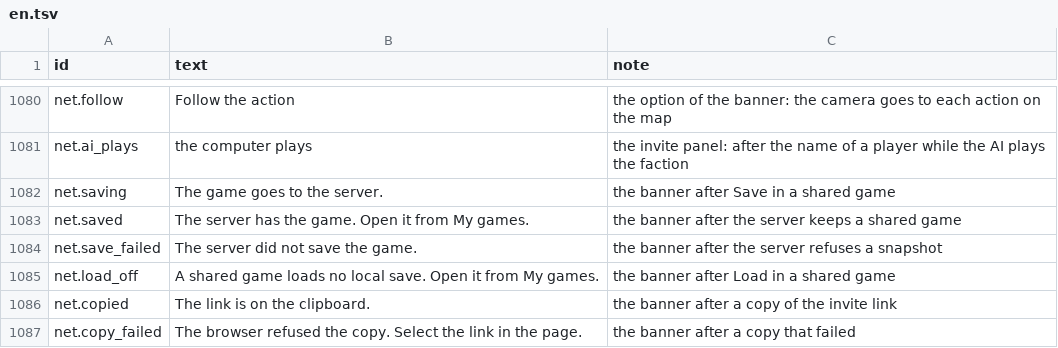
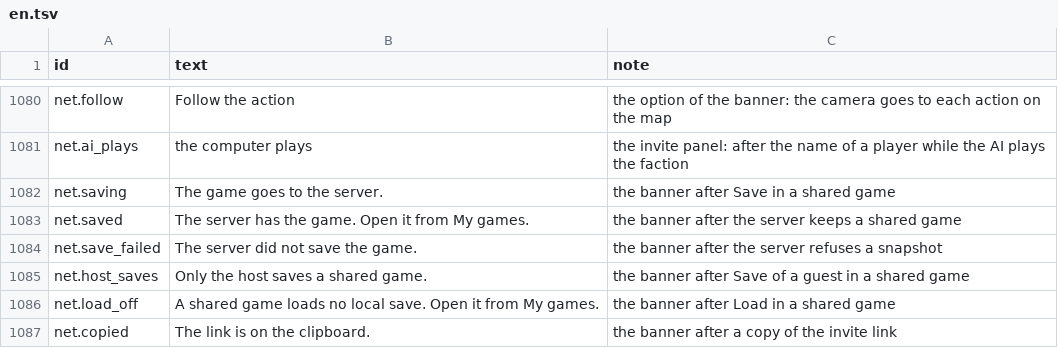
Before and after one commit to yksi7417/sanguodream, a TSV file: data/civil_war/text/en.tsv, drawn as a sheet; only a part is shown, gaps mark what is left out; the shorter side is filled out with more unchanged rows.

```diff
--- a/data/civil_war/text/en.tsv
+++ b/data/civil_war/text/en.tsv
@@ -1084,2 +1084,3 @@ net.saved	The server has the game. Open it from My games.	the banner after the s
 net.save_failed	The server did not save the game.	the banner after the server refuses a snapshot
+net.host_saves	Only the host saves a shared game.	the banner after Save of a guest in a shared game
 net.load_off	A shared game loads no local save. Open it from My games.	the banner after Load in a shared game
```
Also changed, not shown: data/civil_war/text/zh-TW.tsv, data/placeholder/text/en.tsv, 17 other files.
